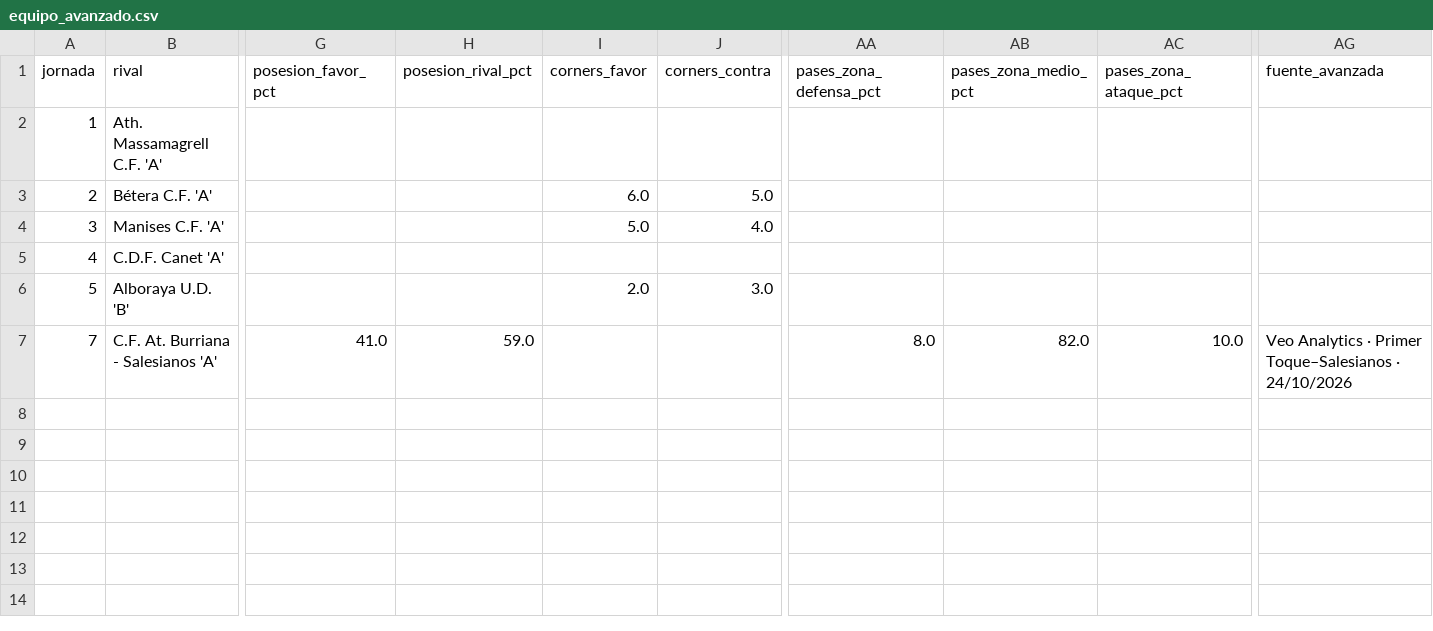
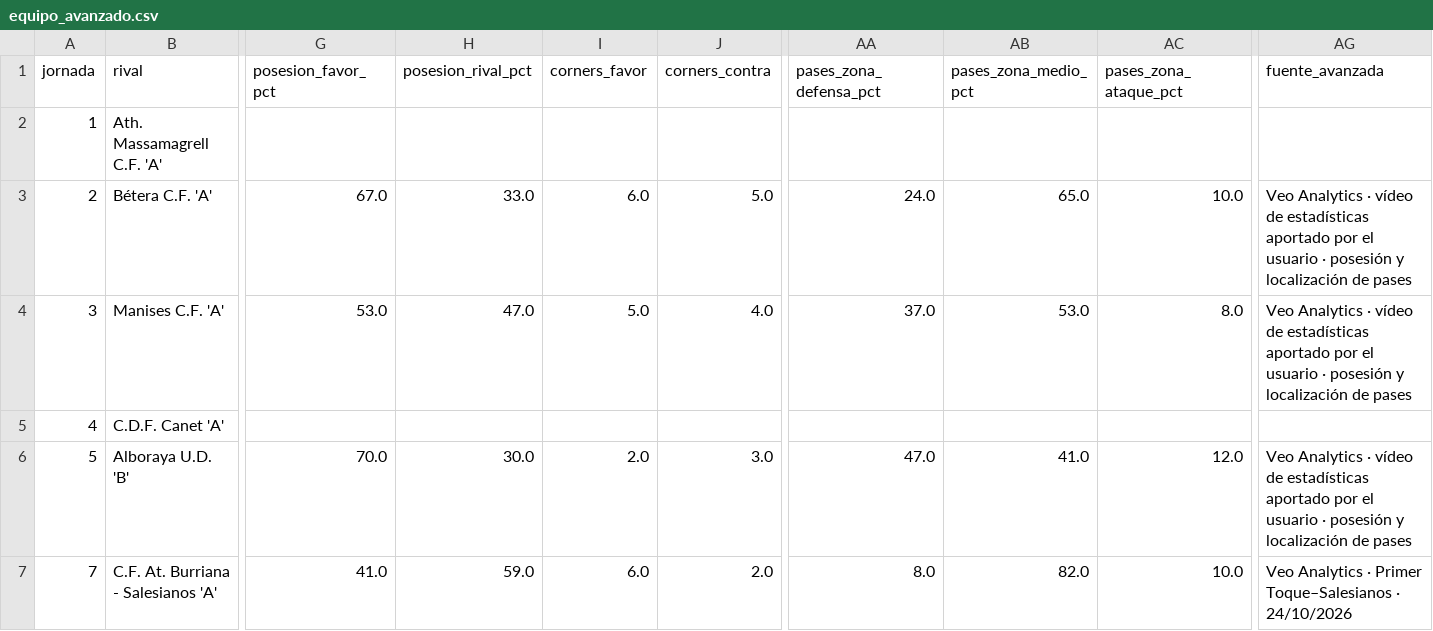
Before and after one commit to joan6fm-beep/analisis-futbol, a CSV file: futbol_streamlit/data/equipo_avanzado.csv, drawn as a sheet; only a part is shown, gaps mark what is left out; the diff names each change by its address in the sheet, - before the commit and + after, or states it on an @@ line.

```diff
--- a/futbol_streamlit/data/equipo_avanzado.csv
+++ b/futbol_streamlit/data/equipo_avanzado.csv
-G3 (posesion_favor_pct): (empty)
+G3 (posesion_favor_pct): 67.0
-H3 (posesion_rival_pct): (empty)
+H3 (posesion_rival_pct): 33.0
-AA3 (pases_zona_defensa_pct): (empty)
+AA3 (pases_zona_defensa_pct): 24.0
-AB3 (pases_zona_medio_pct): (empty)
+AB3 (pases_zona_medio_pct): 65.0
-AC3 (pases_zona_ataque_pct): (empty)
+AC3 (pases_zona_ataque_pct): 10.0
-AG3:AG4 (fuente_avanzada): (empty)
+AG3:AG4 (fuente_avanzada): Veo Analytics · vídeo de estadísticas aportado por el usuario · posesión y localización de pases
-G4 (posesion_favor_pct): (empty)
+G4 (posesion_favor_pct): 53.0
-H4 (posesion_rival_pct): (empty)
+H4 (posesion_rival_pct): 47.0
-AA4 (pases_zona_defensa_pct): (empty)
+AA4 (pases_zona_defensa_pct): 37.0
-AB4 (pases_zona_medio_pct): (empty)
+AB4 (pases_zona_medio_pct): 53.0
-AC4 (pases_zona_ataque_pct): (empty)
+AC4 (pases_zona_ataque_pct): 8.0
-G6 (posesion_favor_pct): (empty)
+G6 (posesion_favor_pct): 70.0
-H6 (posesion_rival_pct): (empty)
+H6 (posesion_rival_pct): 30.0
-AA6 (pases_zona_defensa_pct): (empty)
+AA6 (pases_zona_defensa_pct): 47.0
-AB6 (pases_zona_medio_pct): (empty)
+AB6 (pases_zona_medio_pct): 41.0
-AC6 (pases_zona_ataque_pct): (empty)
+AC6 (pases_zona_ataque_pct): 12.0
-AG6 (fuente_avanzada): (empty)
+AG6 (fuente_avanzada): Veo Analytics · vídeo de estadísticas aportado por el usuario · posesión y localización de pases
-I7 (corners_favor): (empty)
+I7 (corners_favor): 6.0
-J7 (corners_contra): (empty)
+J7 (corners_contra): 2.0
```
Also changed, not shown: 1 other file.
